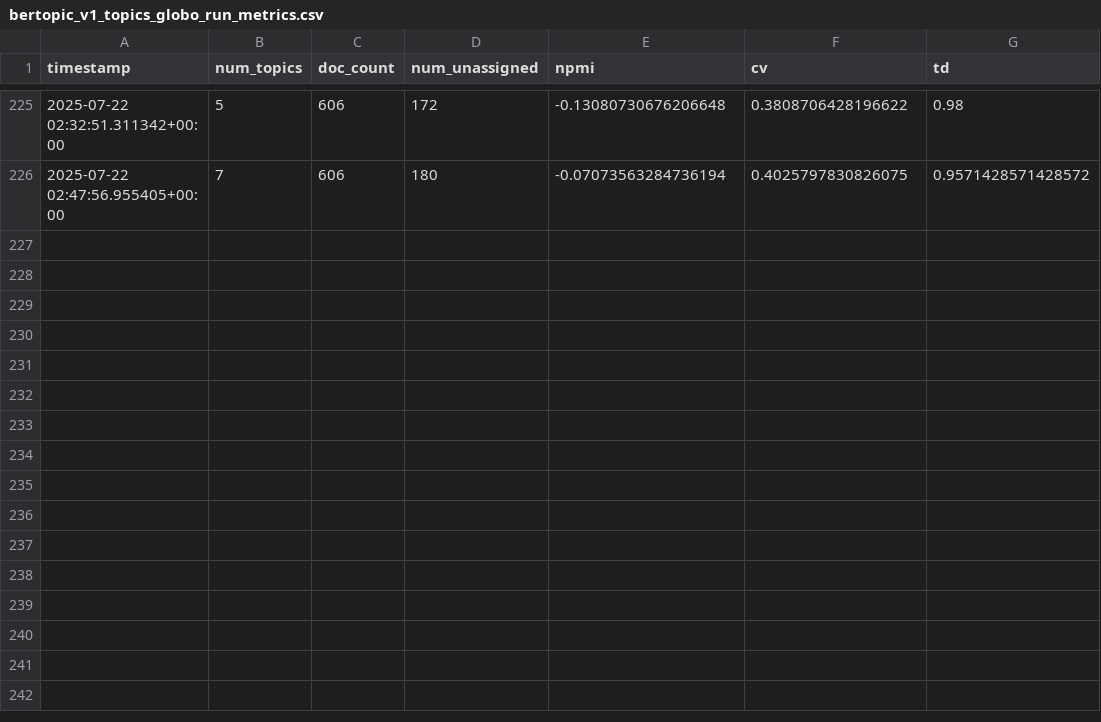
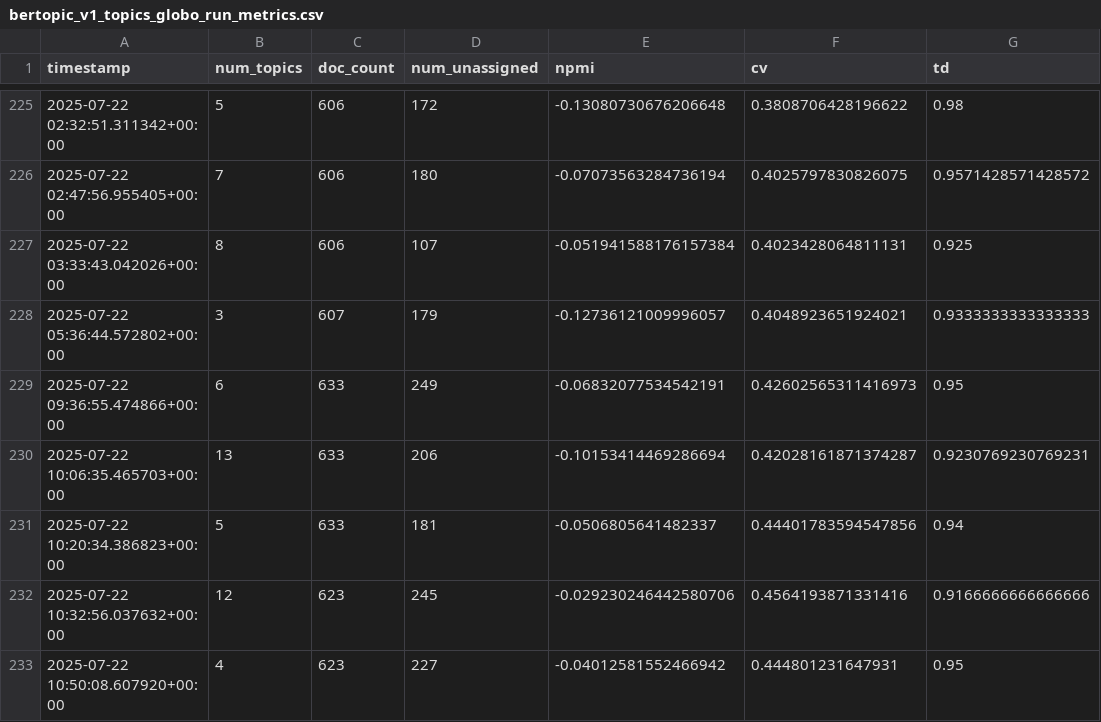
Before and after one commit to gustavohroos/tcc-bertopic, a CSV file: results/ab/bertopic_v1_topics_globo_run_metrics.csv, drawn as a sheet; only a part is shown, gaps mark what is left out; the diff names each change by its address in the sheet, - before the commit and + after, or states it on an @@ line.

```diff
--- a/results/ab/bertopic_v1_topics_globo_run_metrics.csv
+++ b/results/ab/bertopic_v1_topics_globo_run_metrics.csv
+row 227: 2025-07-22 03:33:43.042026+00:00 | 8 | 606 | 107 | -0.051941588176157384 | 0.4023428064811131 | 0.925
+row 228: 2025-07-22 05:36:44.572802+00:00 | 3 | 607 | 179 | -0.12736121009996057 | 0.4048923651924021 | 0.9333333333333333
+row 229: 2025-07-22 09:36:55.474866+00:00 | 6 | 633 | 249 | -0.06832077534542191 | 0.42602565311416973 | 0.95
+row 230: 2025-07-22 10:06:35.465703+00:00 | 13 | 633 | 206 | -0.10153414469286694 | 0.42028161871374287 | 0.9230769230769231
+row 231: 2025-07-22 10:20:34.386823+00:00 | 5 | 633 | 181 | -0.0506805641482337 | 0.44401783594547856 | 0.94
+row 232: 2025-07-22 10:32:56.037632+00:00 | 12 | 623 | 245 | -0.029230246442580706 | 0.4564193871331416 | 0.9166666666666666
+row 233: 2025-07-22 10:50:08.607920+00:00 | 4 | 623 | 227 | -0.04012581552466942 | 0.444801231647931 | 0.95
```
Also changed, not shown: results/ab/bertopic_online_topics_globo_run_metrics.csv, results/ab/bertopic_v2_topics_globo_run_metrics.csv, 11 other files.
